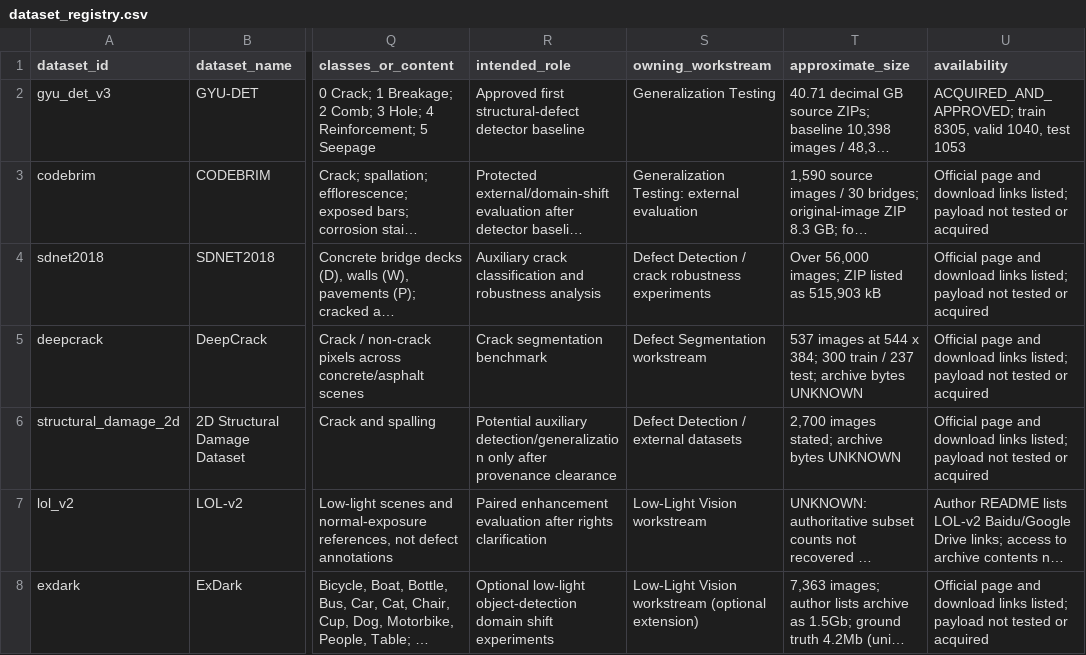
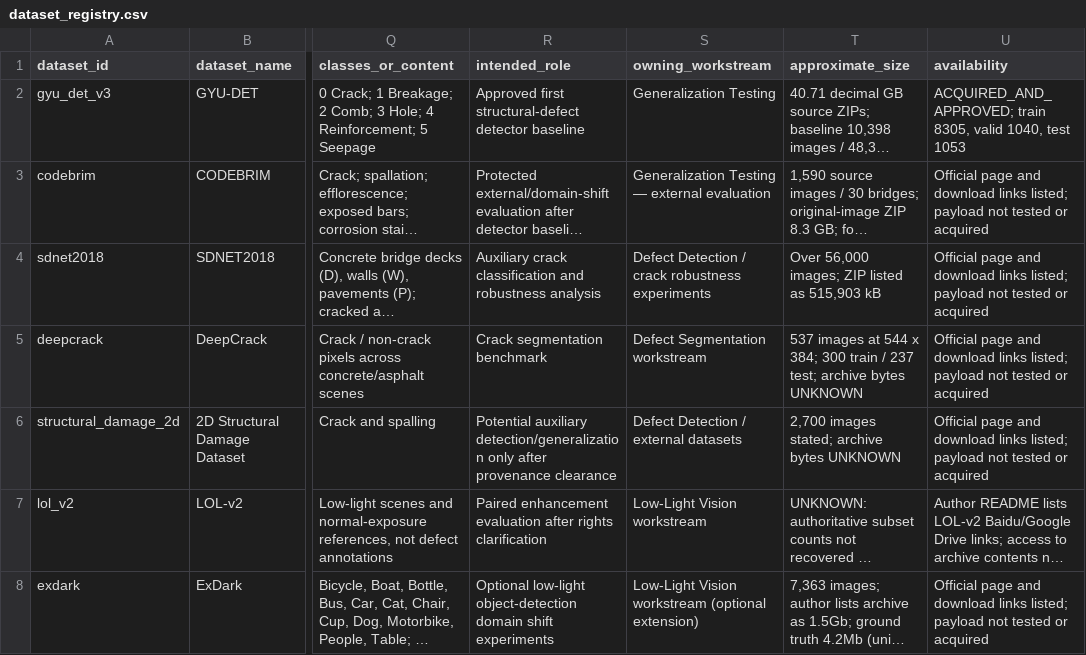
Before and after one commit to AritraAcherjee/autonomous-drone-infrastructure-inspection, a CSV file: data/manifests/dataset_registry.csv, drawn as a sheet; only a part is shown, gaps mark what is left out; long unchanged cells end in …; the diff names each change by its address in the sheet, - before the commit and + after, or states it on an @@ line.

Commit message:
Finalize external-evaluation registry label (#25)
Use the requested em-dash wording in the synchronized CSV and JSON dataset registry fields.

```diff
--- a/data/manifests/dataset_registry.csv
+++ b/data/manifests/dataset_registry.csv
-S3 (owning_workstream): Generalization Testing: external evaluation
+S3 (owning_workstream): Generalization Testing — external evaluation
```
Also changed, not shown: 1 other file.
